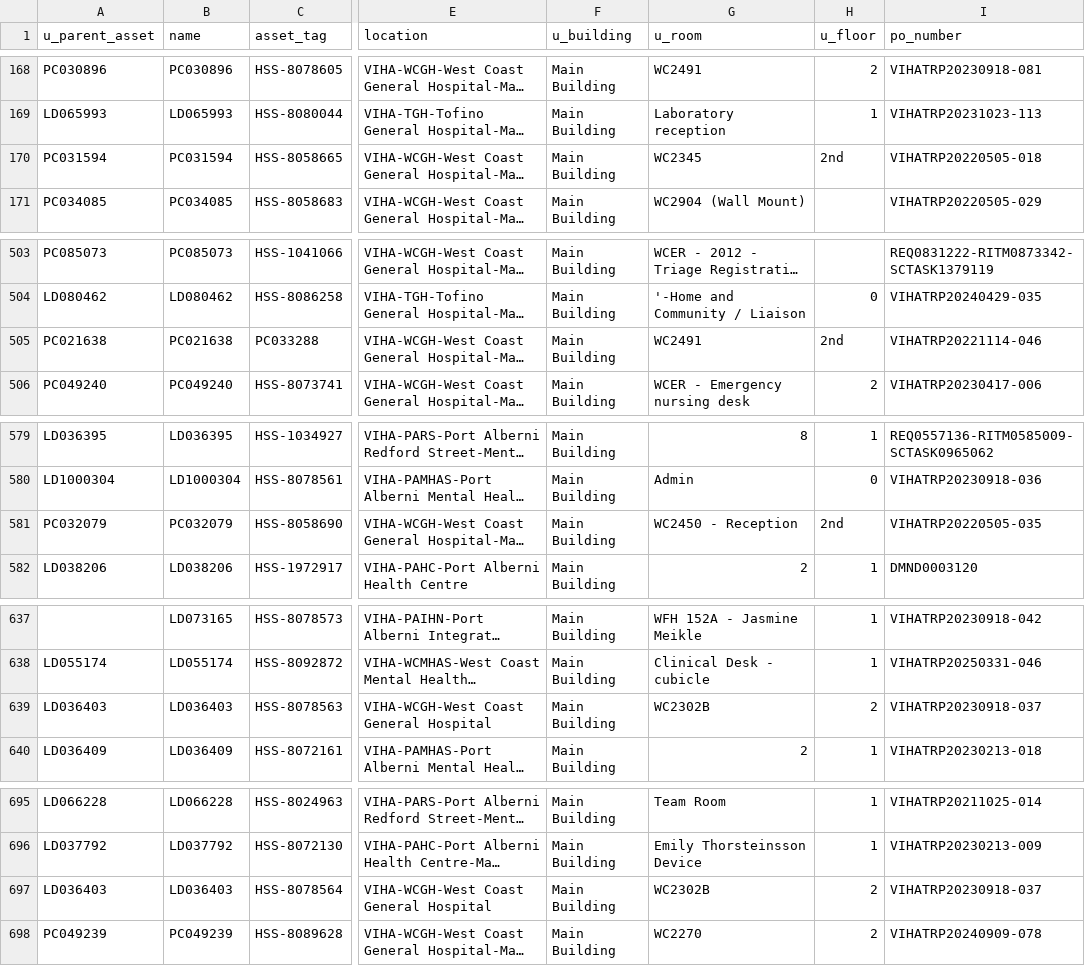
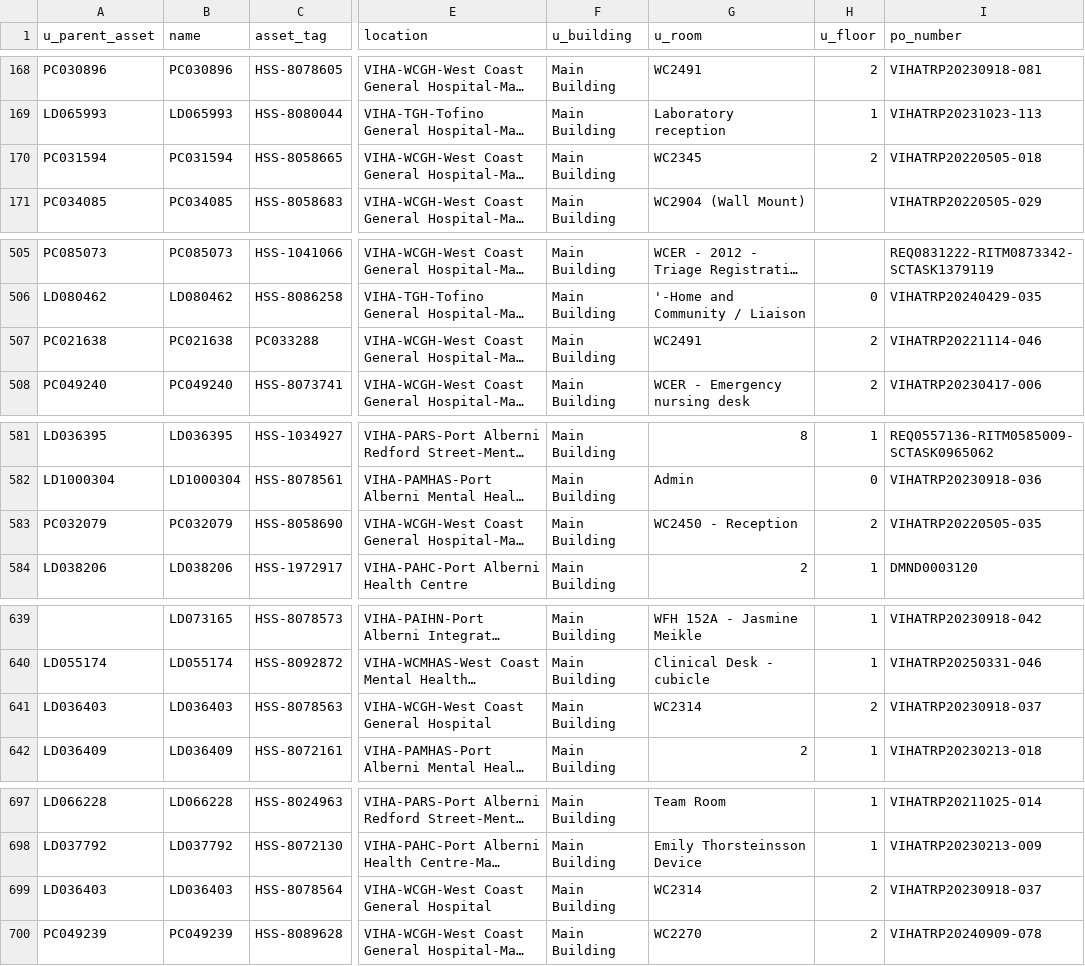
Before and after one commit to digbysa/New-Inventory-Tool, a CSV file: Data/West Coast/Monitors - West Coast.csv, drawn as a sheet; only a part is shown, gaps mark what is left out; long unchanged cells end in …; addresses are those after the commit; the diff covers the shown part only; the diff names each change by its address in the sheet, - before the commit and + after, or states it on an @@ line.

```diff
--- a/Data/West Coast/Monitors - West Coast.csv
+++ b/Data/West Coast/Monitors - West Coast.csv
-H170 (u_floor): 2nd
+H170 (u_floor): 2
-H507 (u_floor): 2nd
+H507 (u_floor): 2
-H583 (u_floor): 2nd
+H583 (u_floor): 2
-G641 (u_room): WC2302B
+G641 (u_room): WC2314
-G699 (u_room): WC2302B
+G699 (u_room): WC2314
```
Also changed, not shown: 2 added rows and 9 edited cells elsewhere in this file, Data/CampbellRiver/Monitors - CampbellRiver.csv, Data/Cowichan/Monitors - Cowichan.csv, 16 other files.
